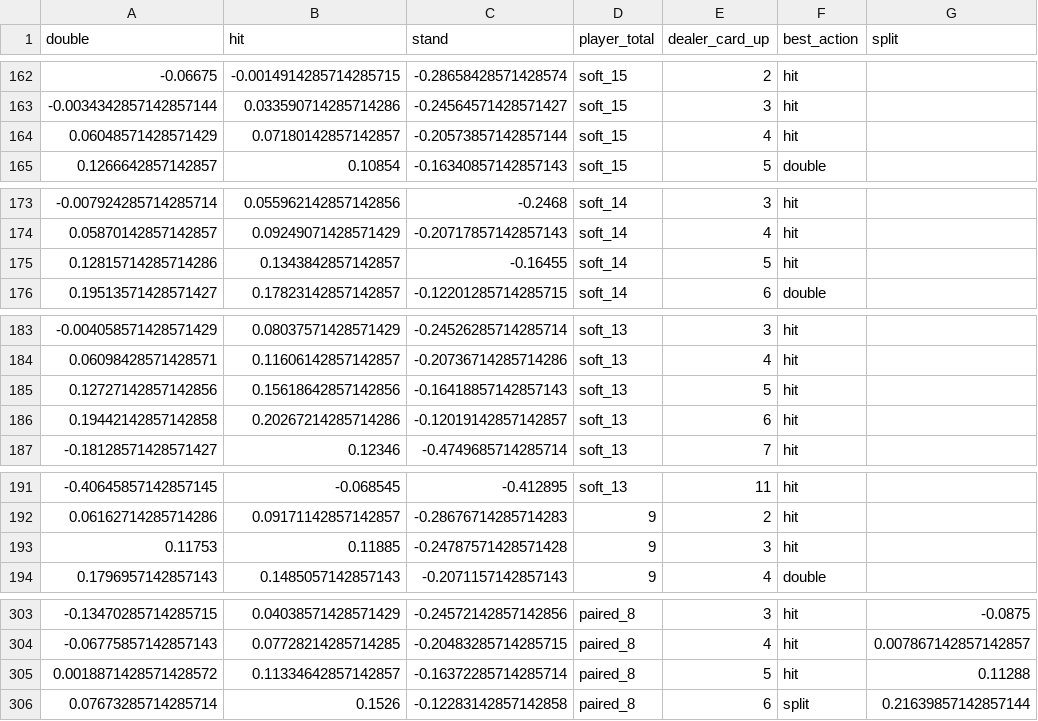
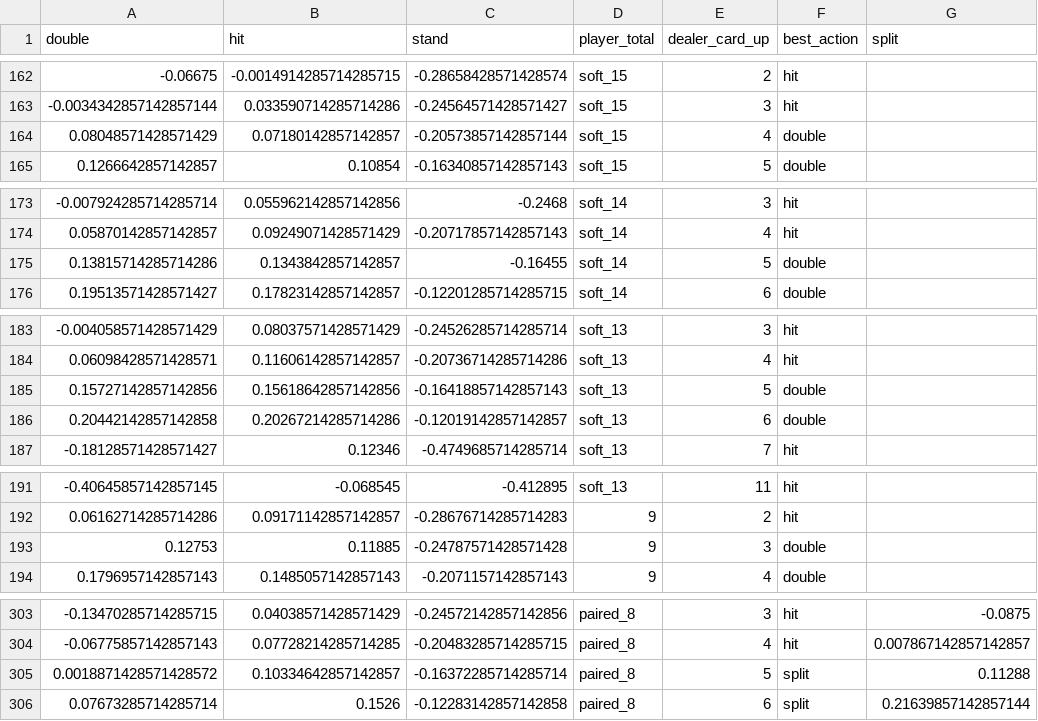
Before and after one commit to amarkules1/blackjack, a CSV file: double_after_splitting_hit_soft_17_odds_1.4m-adjusted_to_consensus.csv (was double_after_splitting_hit_soft_17_odds_1.4m.csv), drawn as a sheet; only a part is shown, gaps mark what is left out; the diff covers the shown part only.

Commit message:
add consensus EV table

```diff
--- a/double_after_splitting_hit_soft_17_odds_1.4m.csv
+++ b/double_after_splitting_hit_soft_17_odds_1.4m-adjusted_to_consensus.csv
@@ -163,3 +163,3 @@ double,hit,stand,player_total,dealer_card_up,best_action,split
 -0.0034342857142857144,0.033590714285714286,-0.24564571428571427,soft_15,3,hit,
-0.06048571428571429,0.07180142857142857,-0.20573857142857144,soft_15,4,hit,
+0.08048571428571429,0.07180142857142857,-0.20573857142857144,soft_15,4,double,
 0.1266642857142857,0.10854,-0.16340857142857143,soft_15,5,double,
@@ -174,3 +174,3 @@ double,hit,stand,player_total,dealer_card_up,best_action,split
 0.05870142857142857,0.09249071428571429,-0.20717857142857143,soft_14,4,hit,
-0.12815714285714286,0.1343842857142857,-0.16455,soft_14,5,hit,
+0.13815714285714286,0.1343842857142857,-0.16455,soft_14,5,double,
 0.19513571428571427,0.17823142857142857,-0.12201285714285715,soft_14,6,double,
@@ -184,4 +184,4 @@ double,hit,stand,player_total,dealer_card_up,best_action,split
 0.06098428571428571,0.11606142857142857,-0.20736714285714286,soft_13,4,hit,
-0.12727142857142856,0.15618642857142856,-0.16418857142857143,soft_13,5,hit,
-0.19442142857142858,0.20267214285714286,-0.12019142857142857,soft_13,6,hit,
+0.15727142857142856,0.15618642857142856,-0.16418857142857143,soft_13,5,double,
+0.20442142857142858,0.20267214285714286,-0.12019142857142857,soft_13,6,double,
 -0.18128571428571427,0.12346,-0.4749685714285714,soft_13,7,hit,
@@ -192,3 +192,3 @@ double,hit,stand,player_total,dealer_card_up,best_action,split
 0.06162714285714286,0.09171142857142857,-0.28676714285714283,9,2,hit,
-0.11753,0.11885,-0.24787571428571428,9,3,hit,
+0.12753,0.11885,-0.24787571428571428,9,3,double,
 0.1796957142857143,0.1485057142857143,-0.2071157142857143,9,4,double,
@@ -304,3 +304,3 @@ double,hit,stand,player_total,dealer_card_up,best_action,split
 -0.06775857142857143,0.07728214285714285,-0.20483285714285715,paired_8,4,hit,0.007867142857142857
-0.0018871428571428572,0.11334642857142857,-0.16372285714285714,paired_8,5,hit,0.11288
+0.0018871428571428572,0.10334642857142857,-0.16372285714285714,paired_8,5,split,0.11288
 0.07673285714285714,0.1526,-0.12283142857142858,paired_8,6,split,0.21639857142857144
```
Also changed, not shown: 2 edited cells elsewhere in this file.
